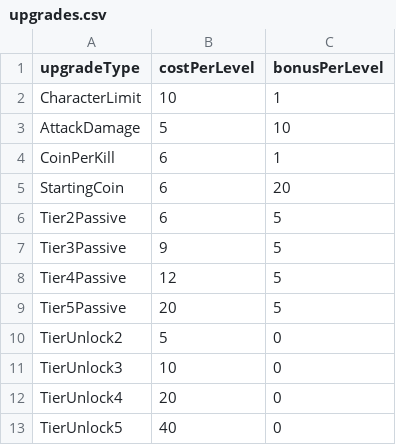
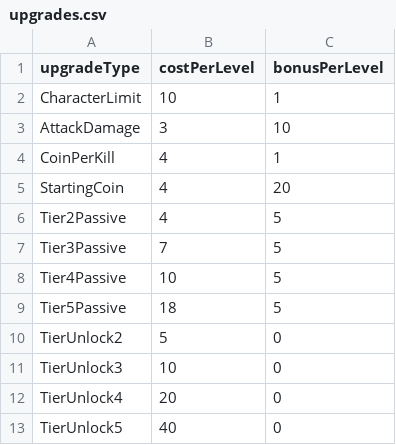
Before and after one commit to malyee123/3Dgame, a CSV file: Assets/Resources/CSVData/upgrades.csv, drawn as a sheet.

```diff
--- a/Assets/Resources/CSVData/upgrades.csv
+++ b/Assets/Resources/CSVData/upgrades.csv
@@ -2,9 +2,9 @@
 CharacterLimit,10,1
-AttackDamage,5,10
-CoinPerKill,6,1
-StartingCoin,6,20
-Tier2Passive,6,5
-Tier3Passive,9,5
-Tier4Passive,12,5
-Tier5Passive,20,5
+AttackDamage,3,10
+CoinPerKill,4,1
+StartingCoin,4,20
+Tier2Passive,4,5
+Tier3Passive,7,5
+Tier4Passive,10,5
+Tier5Passive,18,5
 TierUnlock2,5,0
```
Also changed, not shown: Assets/Resources/CSVData/boss.csv, Assets/Resources/CSVData/rounds.csv.
